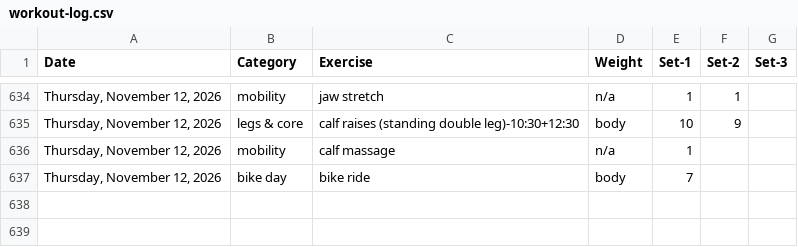
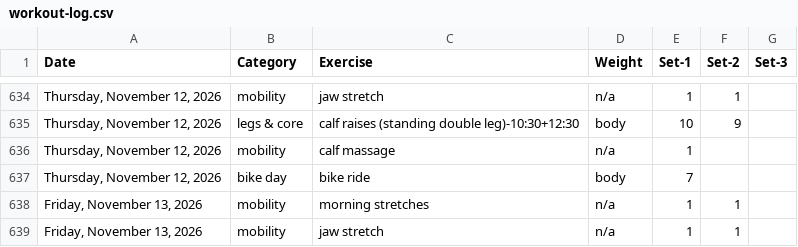
Before and after one commit to bcdatavis/fitness-tracker, a CSV file: log/workout-log.csv, drawn as a sheet; only a part is shown, gaps mark what is left out; the diff names each change by its address in the sheet, - before the commit and + after, or states it on an @@ line.

Commit message:
Workout Log Friday, November 13, 2026

```diff
--- a/log/workout-log.csv
+++ b/log/workout-log.csv
+row 638: Friday, November 13, 2026 | mobility | morning stretches | n/a | 1 | 1
+row 639: Friday, November 13, 2026 | mobility | jaw stretch | n/a | 1 | 1
```
